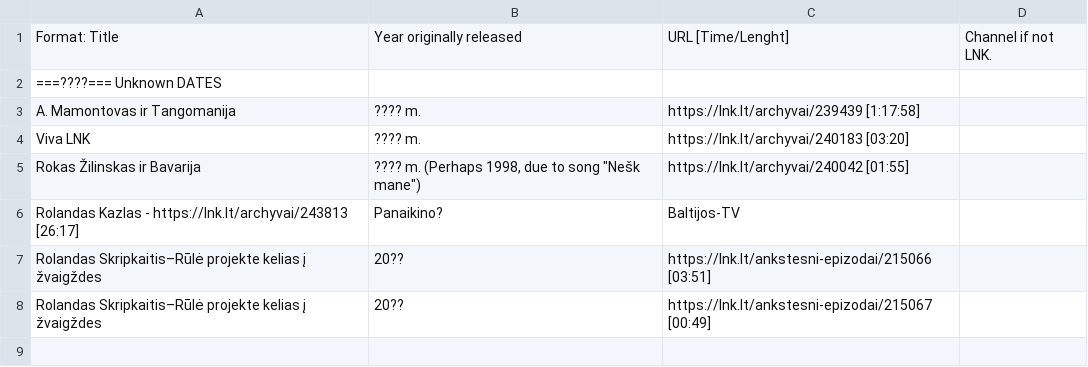
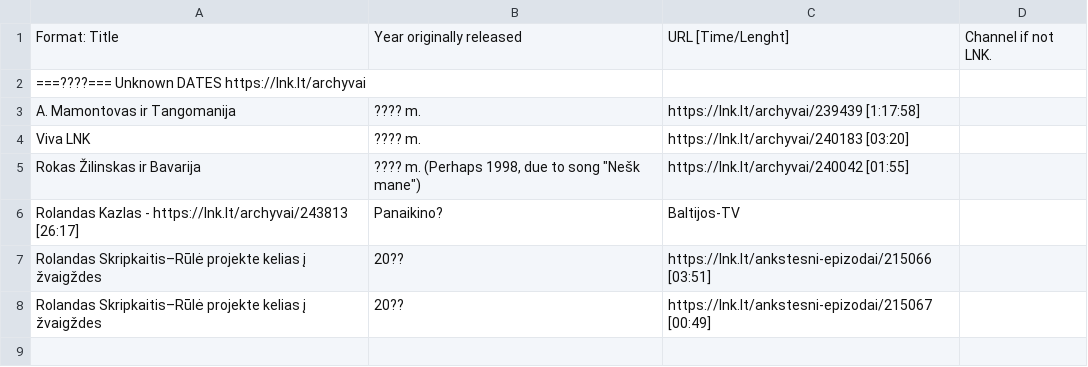
Before and after one commit to Zorklis/LT-TV, a CSV file: 2. LNK/LNK TV Archyvai.csv, drawn as a sheet; only a part is shown.

Commit message:
added a link to archyvai as default

```diff
--- a/2. LNK/LNK TV Archyvai.csv
+++ b/2. LNK/LNK TV Archyvai.csv
@@ -1,3 +1,3 @@
 Format: Title | Year originally released | URL [Time/Lenght] | Channel if not LNK.
-===????=== Unknown DATES
+===????=== Unknown DATES https://lnk.lt/archyvai
 A. Mamontovas ir Tangomanija | ???? m. | https://lnk.lt/archyvai/239439 [1:17:58]
```
